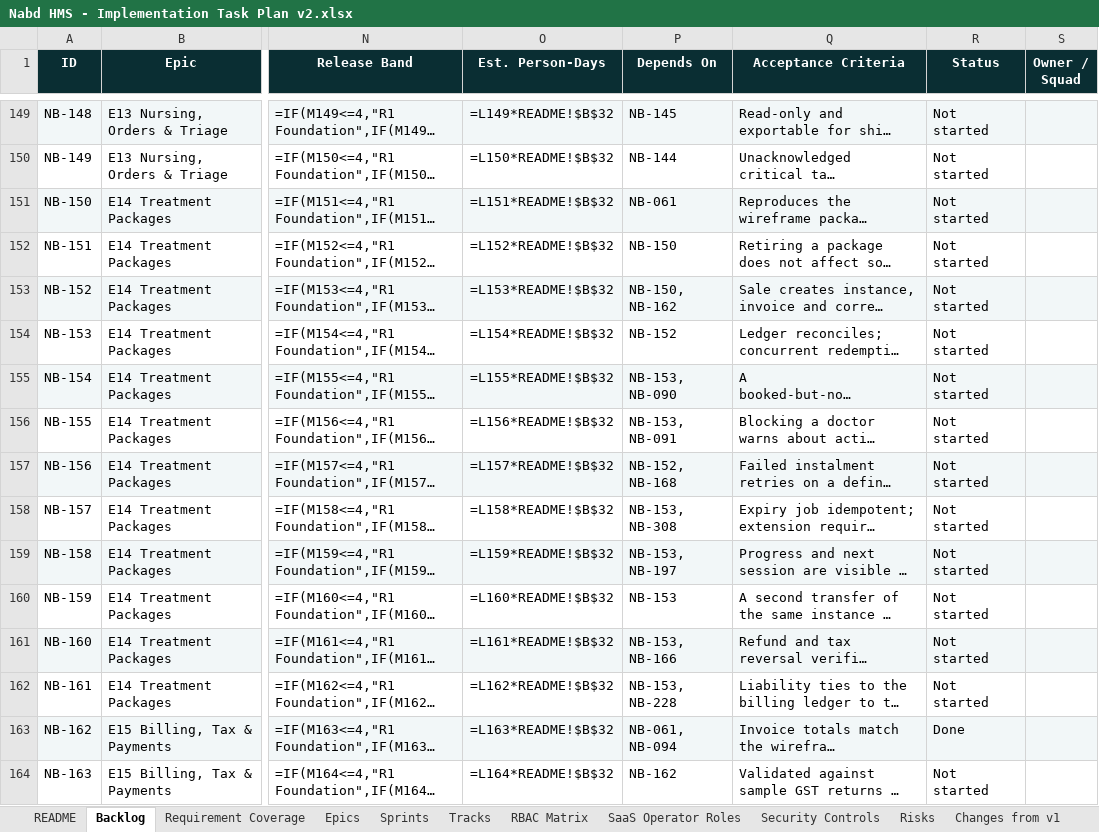
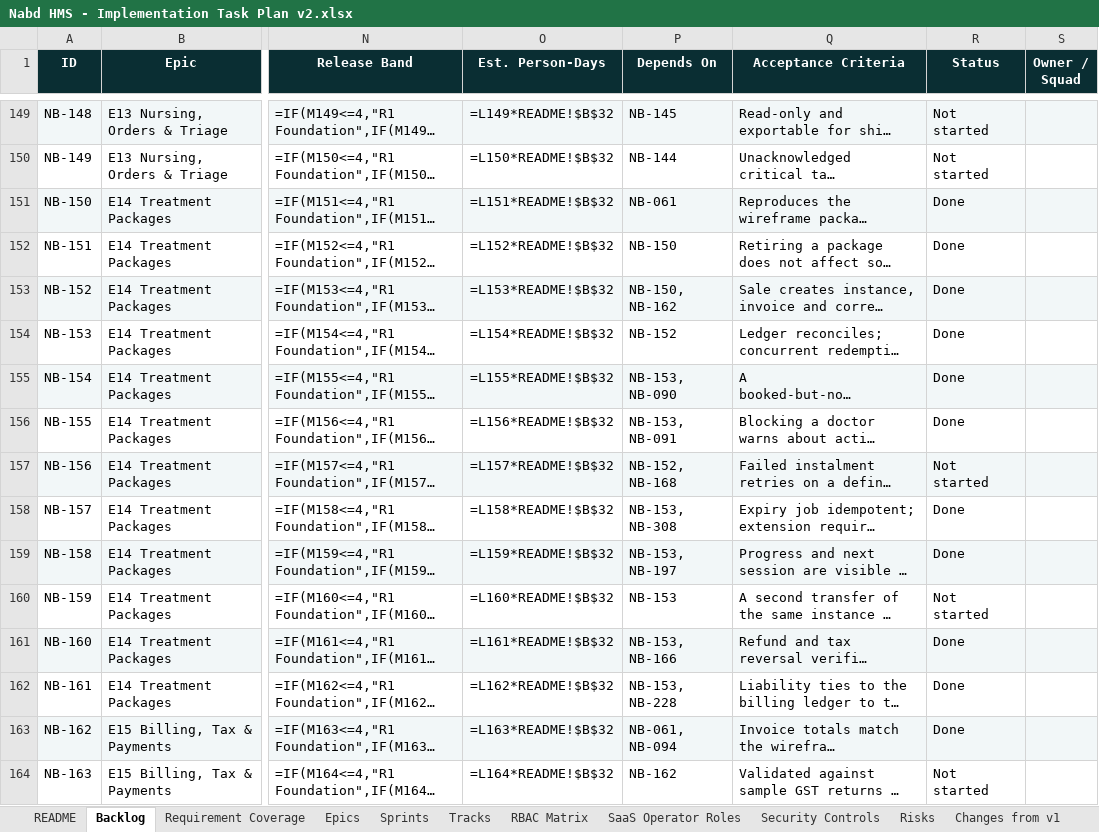
Before and after one commit to silpachandran08-web/Nabd, an Excel workbook: Nabd HMS - Implementation Task Plan v2.xlsx, sheet Backlog, drawn as a sheet; only a part is shown, gaps mark what is left out; long unchanged cells end in …; values as stored, in another font and other column widths than the file's, no borders; formulas without a stored value are shown as written; conditional formats not drawn; the diff names each change by its address in the sheet, - before the commit and + after, or states it on an @@ line.

```diff
--- a/Nabd HMS - Implementation Task Plan v2.xlsx (sheet Backlog)
+++ b/Nabd HMS - Implementation Task Plan v2.xlsx (sheet Backlog)
-R151:R156 (Status): Not started
+R151:R156 (Status): Done
-R158:R159 (Status): Not started
+R158:R159 (Status): Done
-R161:R162 (Status): Not started
+R161:R162 (Status): Done
```
Also changed, not shown: 29 other files.
